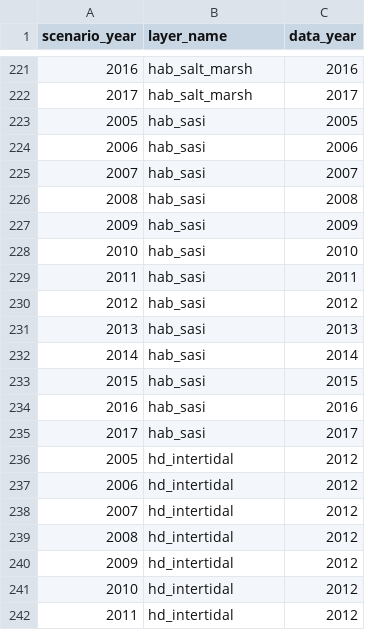
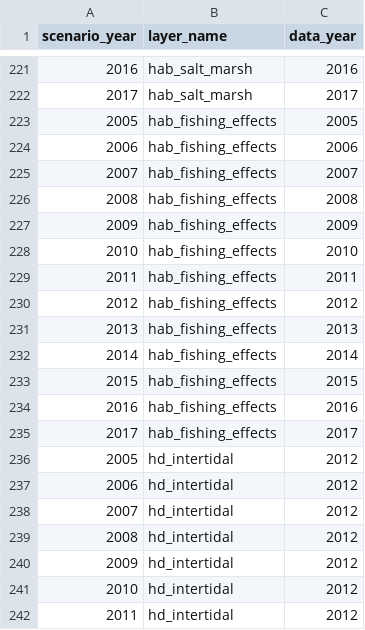
Before and after one commit to OHI-Northeast/ne-scores, a CSV file: region/conf/scenario_data_years.csv, drawn as a sheet; only a part is shown, gaps mark what is left out.

Commit message:
added fishing effects to scenario years. also added spfis to resilience matrix

```diff
--- a/region/conf/scenario_data_years.csv
+++ b/region/conf/scenario_data_years.csv
@@ -222,15 +222,15 @@ scenario_year,layer_name,data_year
 2017,hab_salt_marsh,2017
-2005,hab_sasi,2005
-2006,hab_sasi,2006
-2007,hab_sasi,2007
-2008,hab_sasi,2008
-2009,hab_sasi,2009
-2010,hab_sasi,2010
-2011,hab_sasi,2011
-2012,hab_sasi,2012
-2013,hab_sasi,2013
-2014,hab_sasi,2014
-2015,hab_sasi,2015
-2016,hab_sasi,2016
-2017,hab_sasi,2017
+2005,hab_fishing_effects,2005
+2006,hab_fishing_effects,2006
+2007,hab_fishing_effects,2007
+2008,hab_fishing_effects,2008
+2009,hab_fishing_effects,2009
+2010,hab_fishing_effects,2010
+2011,hab_fishing_effects,2011
+2012,hab_fishing_effects,2012
+2013,hab_fishing_effects,2013
+2014,hab_fishing_effects,2014
+2015,hab_fishing_effects,2015
+2016,hab_fishing_effects,2016
+2017,hab_fishing_effects,2017
 2005,hd_intertidal,2012
```
Also changed, not shown: region/conf/resilience_matrix.csv.
